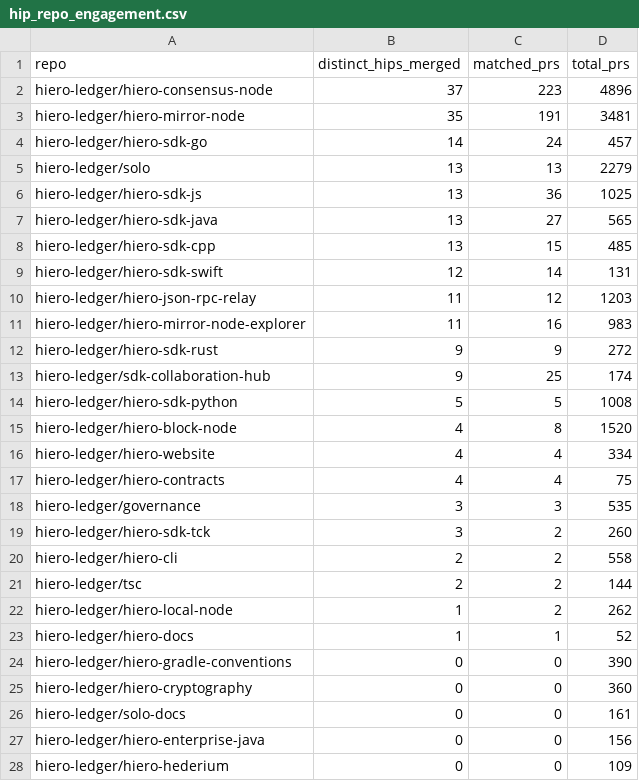
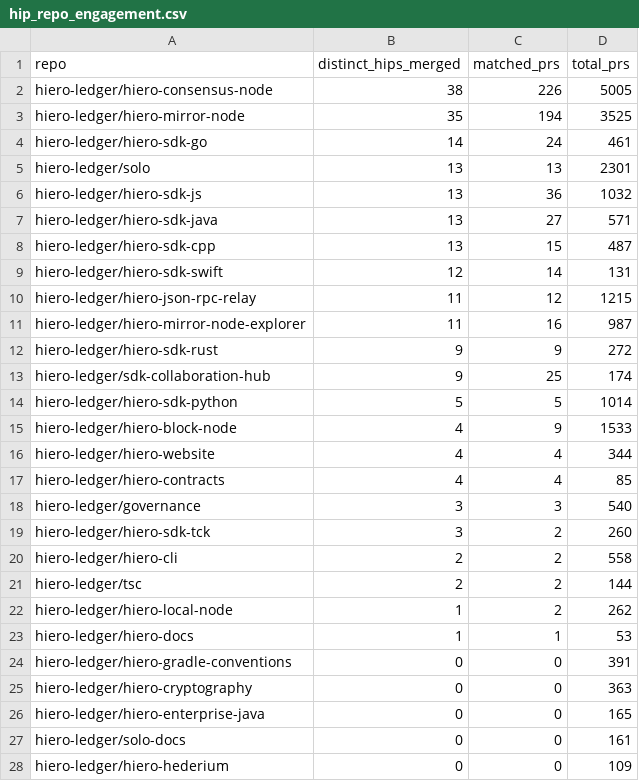
Before and after one commit to darshit2308/analytics, a CSV file: api/v1/hiero-ledger/hip_repo_engagement.csv, drawn as a sheet; only a part is shown; the diff covers the shown part only.

```diff
--- a/api/v1/hiero-ledger/hip_repo_engagement.csv
+++ b/api/v1/hiero-ledger/hip_repo_engagement.csv
@@ -1,19 +1,19 @@
 repo,distinct_hips_merged,matched_prs,total_prs
-hiero-ledger/hiero-consensus-node,37,223,4896
-hiero-ledger/hiero-mirror-node,35,191,3481
-hiero-ledger/hiero-sdk-go,14,24,457
-hiero-ledger/solo,13,13,2279
-hiero-ledger/hiero-sdk-js,13,36,1025
-hiero-ledger/hiero-sdk-java,13,27,565
-hiero-ledger/hiero-sdk-cpp,13,15,485
+hiero-ledger/hiero-consensus-node,38,226,5005
+hiero-ledger/hiero-mirror-node,35,194,3525
+hiero-ledger/hiero-sdk-go,14,24,461
+hiero-ledger/solo,13,13,2301
+hiero-ledger/hiero-sdk-js,13,36,1032
+hiero-ledger/hiero-sdk-java,13,27,571
+hiero-ledger/hiero-sdk-cpp,13,15,487
 hiero-ledger/hiero-sdk-swift,12,14,131
-hiero-ledger/hiero-json-rpc-relay,11,12,1203
-hiero-ledger/hiero-mirror-node-explorer,11,16,983
+hiero-ledger/hiero-json-rpc-relay,11,12,1215
+hiero-ledger/hiero-mirror-node-explorer,11,16,987
 hiero-ledger/hiero-sdk-rust,9,9,272
 hiero-ledger/sdk-collaboration-hub,9,25,174
-hiero-ledger/hiero-sdk-python,5,5,1008
-hiero-ledger/hiero-block-node,4,8,1520
-hiero-ledger/hiero-website,4,4,334
-hiero-ledger/hiero-contracts,4,4,75
-hiero-ledger/governance,3,3,535
+hiero-ledger/hiero-sdk-python,5,5,1014
+hiero-ledger/hiero-block-node,4,9,1533
+hiero-ledger/hiero-website,4,4,344
+hiero-ledger/hiero-contracts,4,4,85
+hiero-ledger/governance,3,3,540
 hiero-ledger/hiero-sdk-tck,3,2,260
@@ -22,7 +22,7 @@ hiero-ledger/tsc,2,2,144
 hiero-ledger/hiero-local-node,1,2,262
-hiero-ledger/hiero-docs,1,1,52
-hiero-ledger/hiero-gradle-conventions,0,0,390
-hiero-ledger/hiero-cryptography,0,0,360
+hiero-ledger/hiero-docs,1,1,53
+hiero-ledger/hiero-gradle-conventions,0,0,391
+hiero-ledger/hiero-cryptography,0,0,363
+hiero-ledger/hiero-enterprise-java,0,0,165
 hiero-ledger/solo-docs,0,0,161
-hiero-ledger/hiero-enterprise-java,0,0,156
 hiero-ledger/hiero-hederium,0,0,109
```
Also changed, not shown: 1 edited cell elsewhere in this file, api/v1/hiero-ledger/hip_adoption_funnel.csv, 24 other files.
